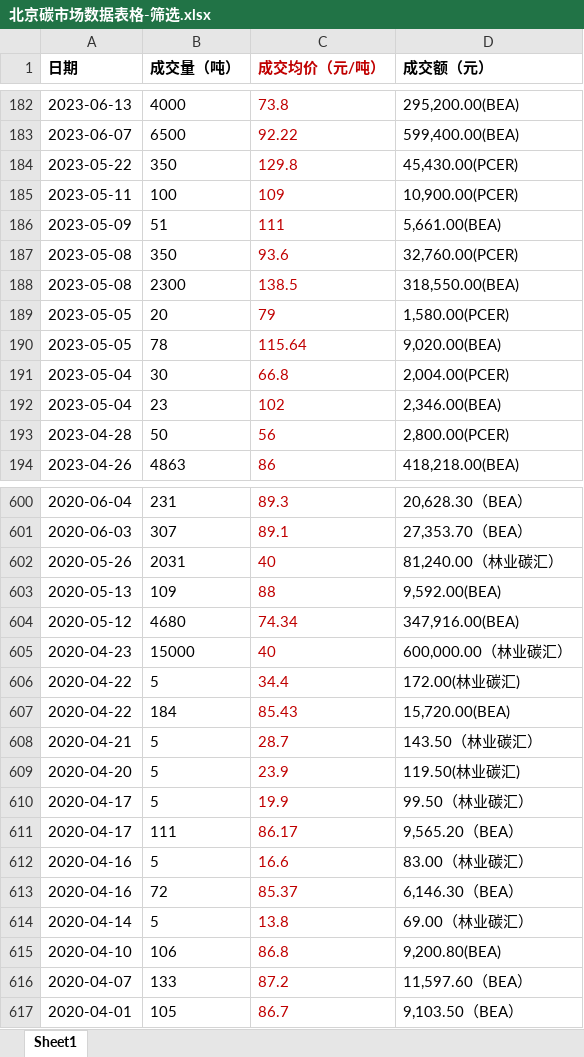
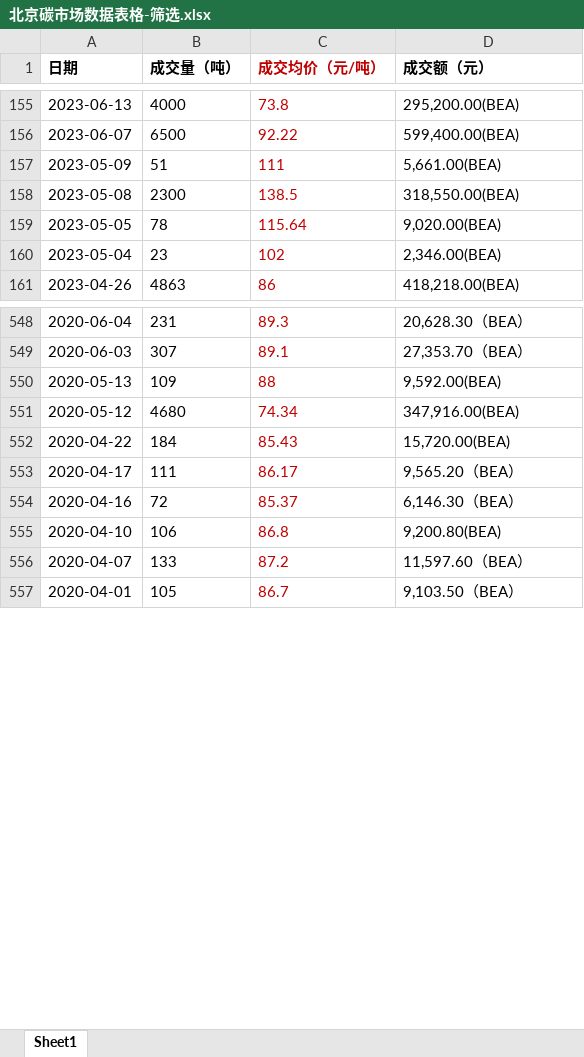
Before and after one commit to Zzysty/Carbon_Price, an Excel workbook: Carbon_backend/dataset/北京碳市场数据表格-筛选.xlsx, sheet Sheet1, drawn as a sheet; only a part is shown, gaps mark what is left out; values as stored, in another font and other column widths than the file's, no borders; removed rows and columns are numbered as before the commit, all else as after; the diff covers the shown part only; the diff names each change by its address in the sheet, - before the commit and + after, or states it on an @@ line.

```diff
--- a/Carbon_backend/dataset/北京碳市场数据表格-筛选.xlsx (sheet Sheet1)
+++ b/Carbon_backend/dataset/北京碳市场数据表格-筛选.xlsx (sheet Sheet1)
-row 184: 2023-05-22 | 350 | 129.8 | 45,430.00(PCER)
-row 185: 2023-05-11 | 100 | 109 | 10,900.00(PCER)
-row 187: 2023-05-08 | 350 | 93.6 | 32,760.00(PCER)
-row 189: 2023-05-05 | 20 | 79 | 1,580.00(PCER)
-row 191: 2023-05-04 | 30 | 66.8 | 2,004.00(PCER)
-row 193: 2023-04-28 | 50 | 56 | 2,800.00(PCER)
-row 602: 2020-05-26 | 2031 | 40 | 81,240.00（林业碳汇）
-row 605: 2020-04-23 | 15000 | 40 | 600,000.00（林业碳汇）
-row 606: 2020-04-22 | 5 | 34.4 | 172.00(林业碳汇)
-row 608: 2020-04-21 | 5 | 28.7 | 143.50（林业碳汇）
-row 609: 2020-04-20 | 5 | 23.9 | 119.50(林业碳汇)
-row 610: 2020-04-17 | 5 | 19.9 | 99.50（林业碳汇）
-row 612: 2020-04-16 | 5 | 16.6 | 83.00（林业碳汇）
-row 614: 2020-04-14 | 5 | 13.8 | 69.00（林业碳汇）
```
Also changed, not shown: 2 added rows and 85 removed rows elsewhere in this sheet, Carbon_backend/dataset/湖北碳市场数据表格.xlsx, 6 other files.
